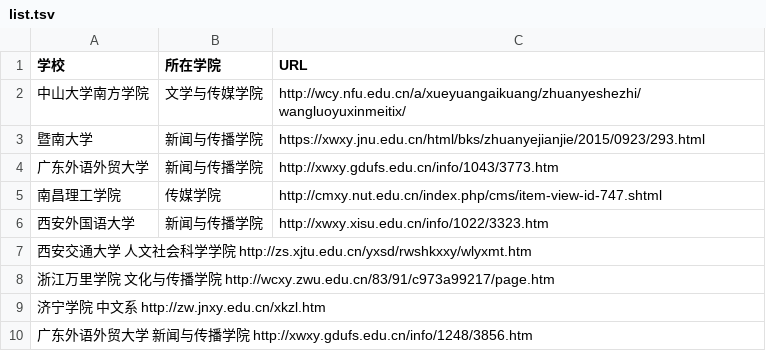
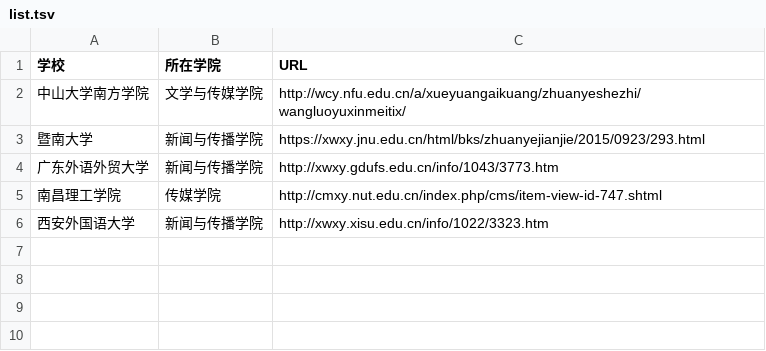
Before and after one commit to WuxueNewmedia/list_newmedia_undergraduate_CN, a TSV file: list.tsv, drawn as a sheet.

Commit message:
Revert "增加西安交通大学"

```diff
--- a/list.tsv
+++ b/list.tsv
@@ -6,5 +6 @@
 西安外国语大学	新闻与传播学院	http://xwxy.xisu.edu.cn/info/1022/3323.htm
-西安交通大学  人文社会科学学院  http://zs.xjtu.edu.cn/yxsd/rwshkxxy/wlyxmt.htm
-浙江万里学院  文化与传播学院 http://wcxy.zwu.edu.cn/83/91/c973a99217/page.htm
-济宁学院  中文系 http://zw.jnxy.edu.cn/xkzl.htm
-广东外语外贸大学  新闻与传播学院 http://xwxy.gdufs.edu.cn/info/1248/3856.htm
```
